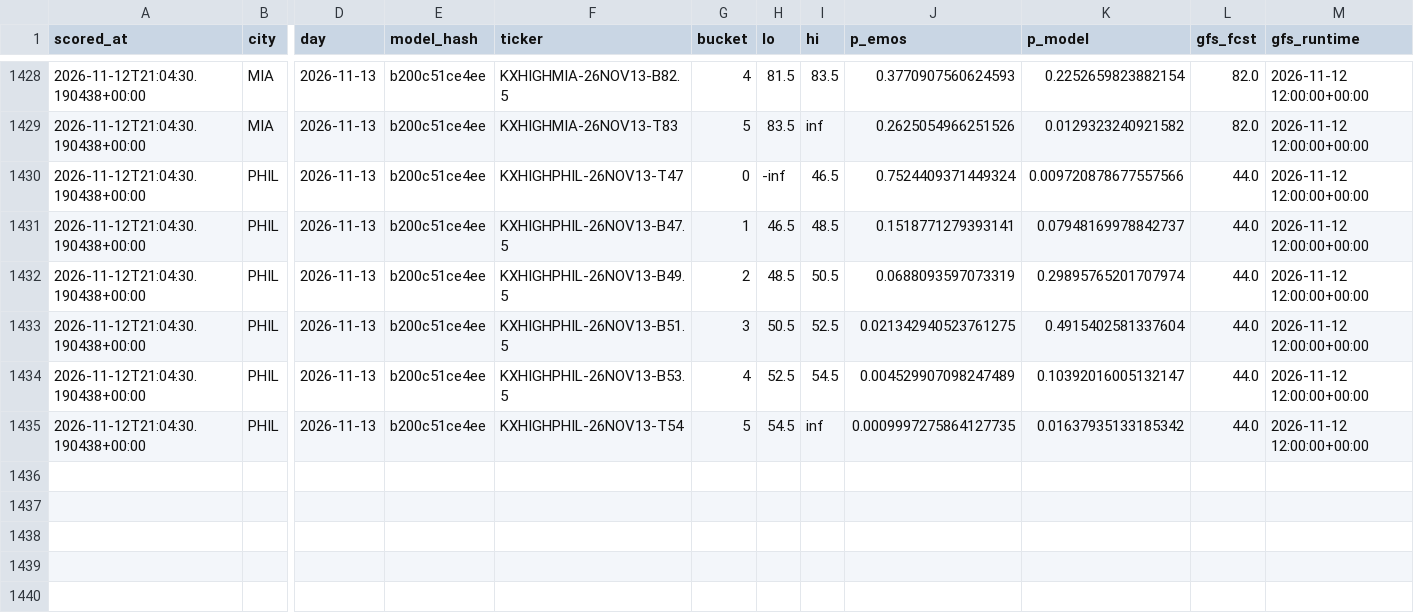
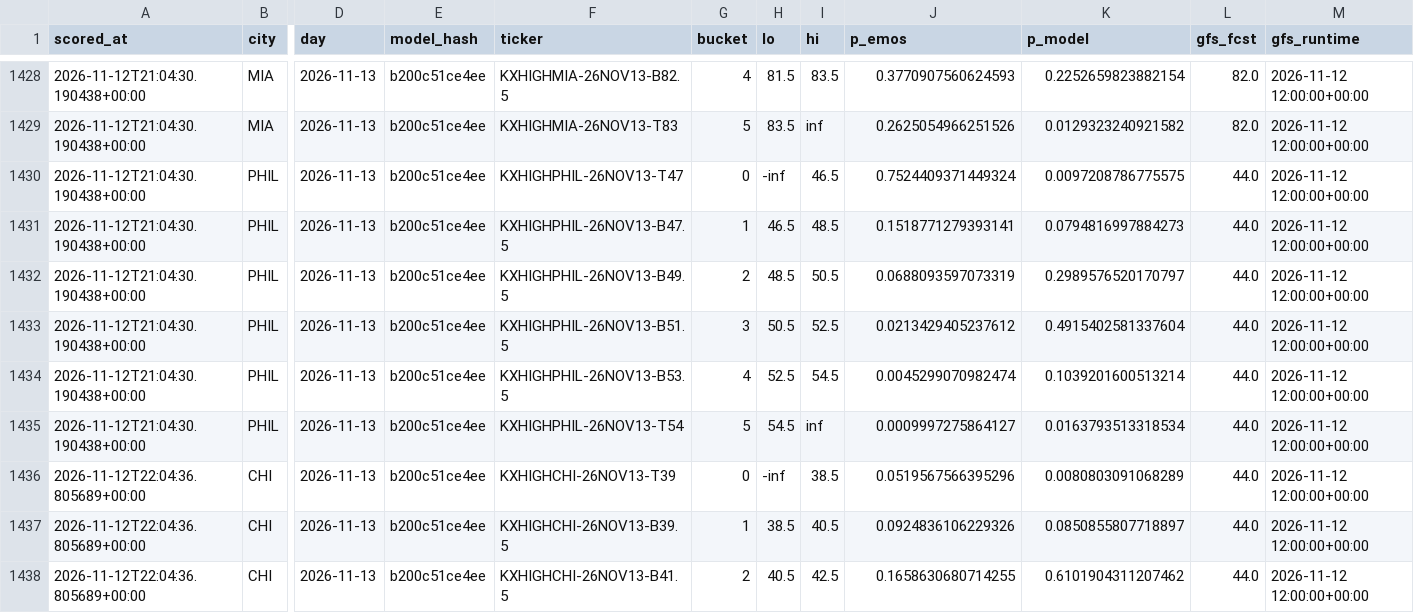
Before and after one commit to physicalreasoning/isotherm, a CSV file: predictions.csv, drawn as a sheet; only a part is shown, gaps mark what is left out; rows hold the shown columns only; the diff covers the shown part only; the diff names each change by its address in the sheet, - before the commit and + after, or states it on an @@ line.

```diff
--- a/predictions.csv
+++ b/predictions.csv
-K1430 (p_model): 0.009720878677557566
+K1430 (p_model): 0.0097208786775575
-K1431 (p_model): 0.07948169978842737
+K1431 (p_model): 0.0794816997884273
-K1432 (p_model): 0.29895765201707974
+K1432 (p_model): 0.2989576520170797
-J1433 (p_emos): 0.021342940523761275
+J1433 (p_emos): 0.0213429405237612
-J1434 (p_emos): 0.004529907098247489
+J1434 (p_emos): 0.0045299070982474
-K1434 (p_model): 0.10392016005132147
+K1434 (p_model): 0.1039201600513214
-J1435 (p_emos): 0.0009997275864127735
+J1435 (p_emos): 0.0009997275864127
-K1435 (p_model): 0.01637935133185342
+K1435 (p_model): 0.0163793513318534
+row 1436: 2026-11-12T22:04:36.805689+00:00 | CHI | 2026-11-13 | b200c51ce4ee | KXHIGHCHI-26NOV13-T39 | 0 | -inf | 38.5 | 0.0519567566395296 | 0.0080803091068289 | 44.0 | 2026-11-12 12:00:00+00:00
+row 1437: 2026-11-12T22:04:36.805689+00:00 | CHI | 2026-11-13 | b200c51ce4ee | KXHIGHCHI-26NOV13-B39.5 | 1 | 38.5 | 40.5 | 0.0924836106229326 | 0.0850855807718897 | 44.0 | 2026-11-12 12:00:00+00:00
+row 1438: 2026-11-12T22:04:36.805689+00:00 | CHI | 2026-11-13 | b200c51ce4ee | KXHIGHCHI-26NOV13-B41.5 | 2 | 40.5 | 42.5 | 0.1658630680714255 | 0.6101904311207462 | 44.0 | 2026-11-12 12:00:00+00:00
```
Also changed, not shown: 9 added rows elsewhere in this file, runs.csv, trades.csv, 1 other file.
